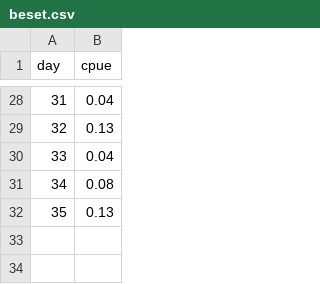
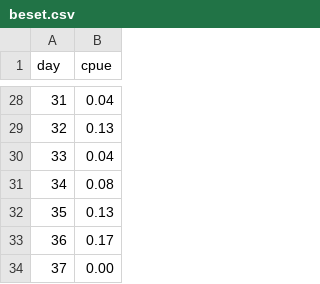
Before and after one commit to yukon-forecasting/2022-forecast, a CSV file: data/beset.csv, drawn as a sheet; only a part is shown, gaps mark what is left out; the diff names each change by its address in the sheet, - before the commit and + after, or states it on an @@ line.

```diff
--- a/data/beset.csv
+++ b/data/beset.csv
+row 33: 36 | 0.17
+row 34: 37 | 0.00
```
Also changed, not shown: daily-forecast/output/estimated.csv, 4 other files.
